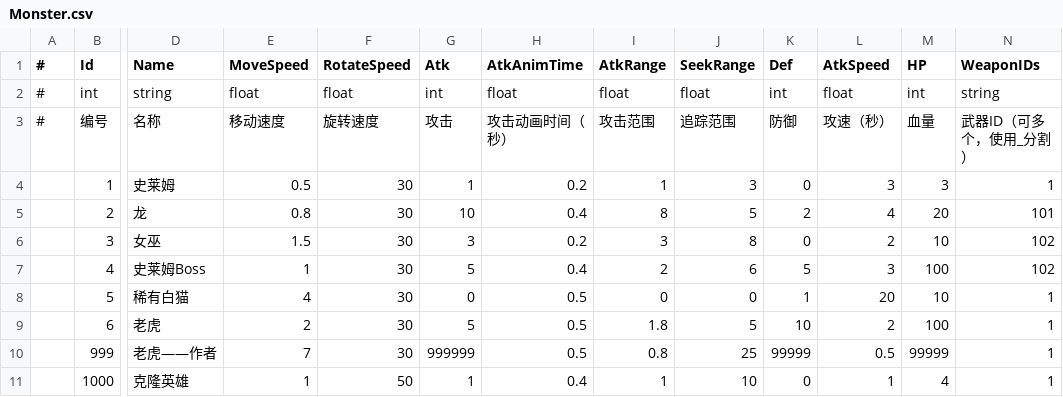
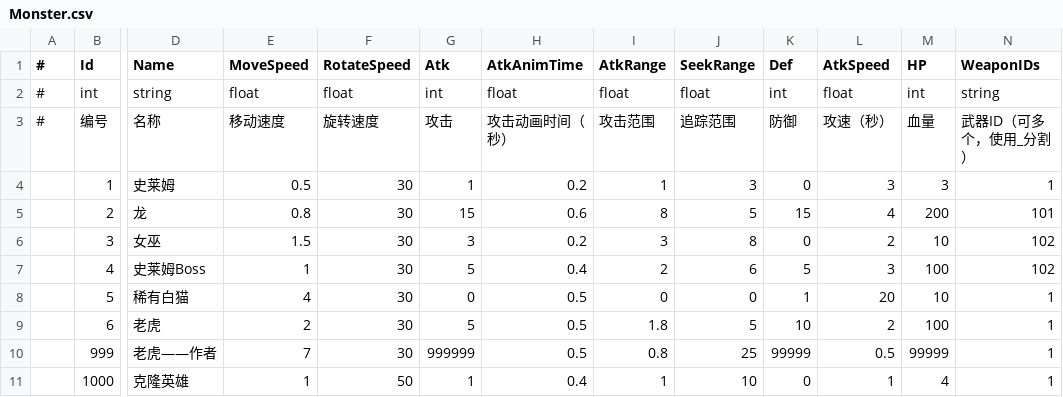
Before and after one commit to mutouzdl/GF_JustOneLevel, a CSV file: Assets/GF_JustOneLevel/DataTables/Monster.csv, drawn as a sheet; only a part is shown, gaps mark what is left out; the diff names each change by its address in the sheet, - before the commit and + after, or states it on an @@ line.

```diff
--- a/Assets/GF_JustOneLevel/DataTables/Monster.csv
+++ b/Assets/GF_JustOneLevel/DataTables/Monster.csv
-G5 (Atk): 10
+G5 (Atk): 15
-H5 (AtkAnimTime): 0.4
+H5 (AtkAnimTime): 0.6
-K5 (Def): 2
+K5 (Def): 15
-M5 (HP): 20
+M5 (HP): 200
```
Also changed, not shown: Assets/GF_JustOneLevel/DataTables/Hero.csv, Assets/GF_JustOneLevel/DataTables/MonsterCreater.csv, 7 other files.
